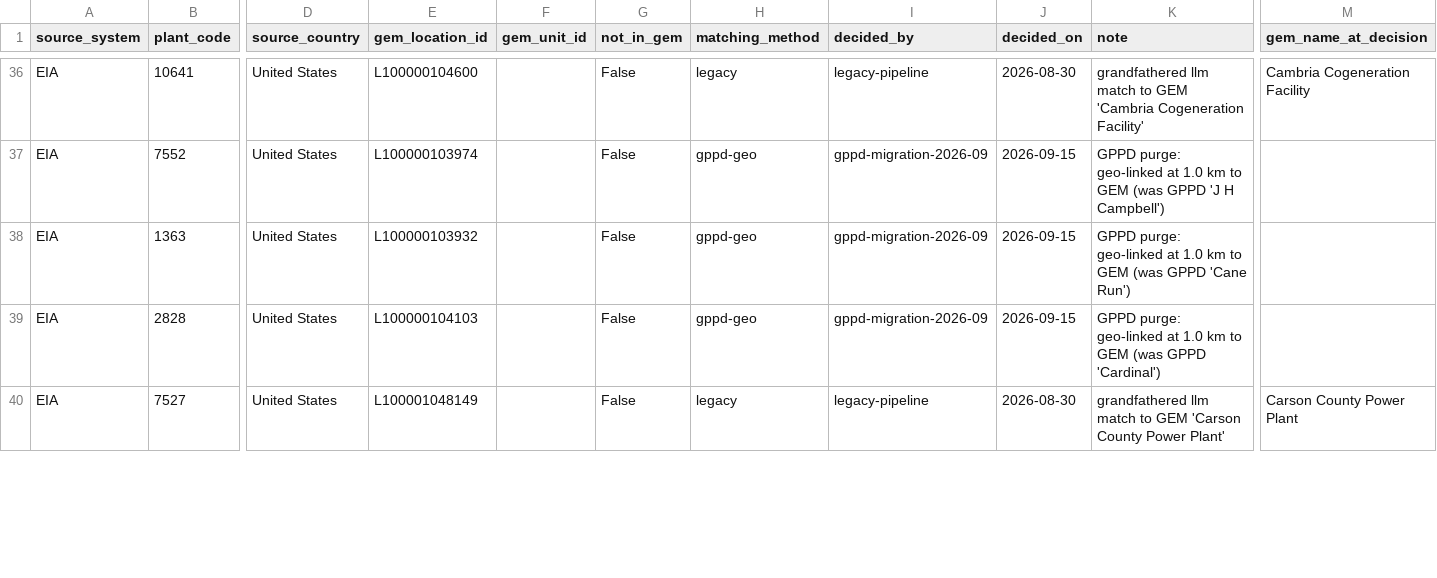
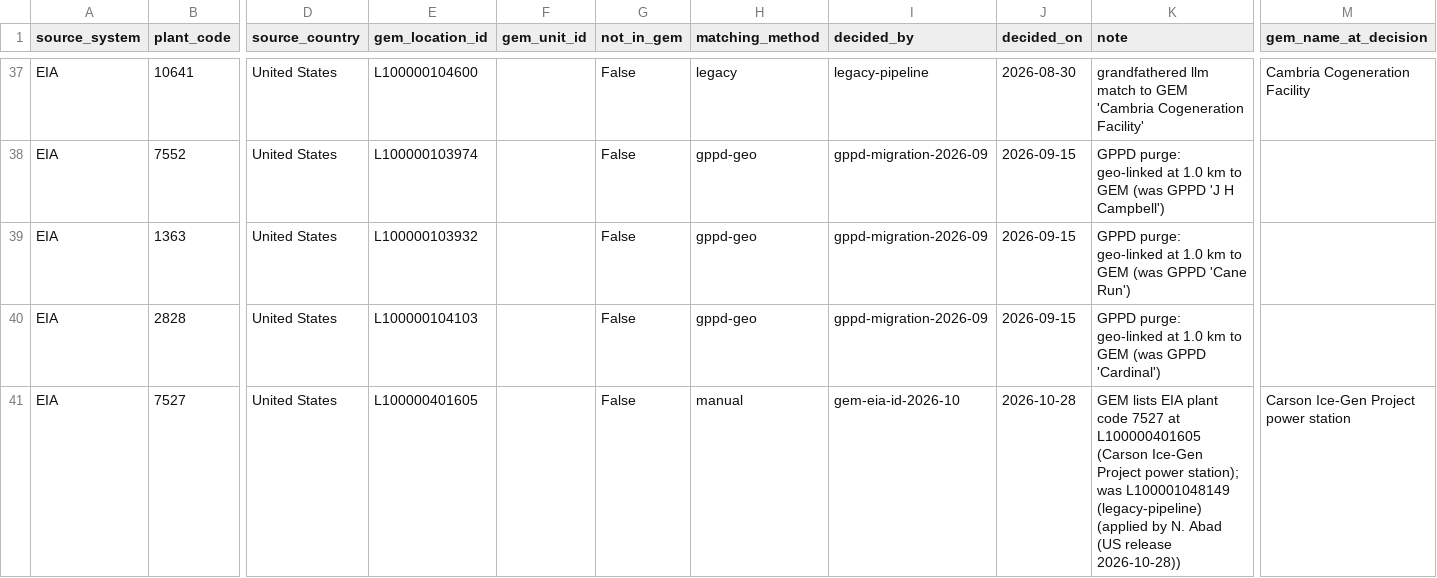
Before and after one commit to nicholas-abad/plant-data, a CSV file: data/review/decisions_export.csv, drawn as a sheet; only a part is shown, gaps mark what is left out; addresses are those after the commit; the diff covers the shown part only; the diff names each change by its address in the sheet, - before the commit and + after, or states it on an @@ line.

Commit message:
chore: decisions export (2026-10-28)

```diff
--- a/data/review/decisions_export.csv
+++ b/data/review/decisions_export.csv
-E41 (gem_location_id): L100001048149
+E41 (gem_location_id): L100000401605
-H41 (matching_method): legacy
+H41 (matching_method): manual
-I41 (decided_by): legacy-pipeline
+I41 (decided_by): gem-eia-id-2026-10
-J41 (decided_on): 2026-08-30
+J41 (decided_on): 2026-10-28
-K41 (note): grandfathered llm match to GEM 'Carson County Power Plant'
+K41 (note): GEM lists EIA plant code 7527 at L100000401605 (Carson Ice-Gen Project power station); was L100001048149 (legacy-pipeline) (applied by N. Abad (US release 2026-10-28))
-M41 (gem_name_at_decision): Carson County Power Plant
+M41 (gem_name_at_decision): Carson Ice-Gen Project power station
```
Also changed, not shown: 2 added rows, 1 removed row and 85 edited cells elsewhere in this file.
